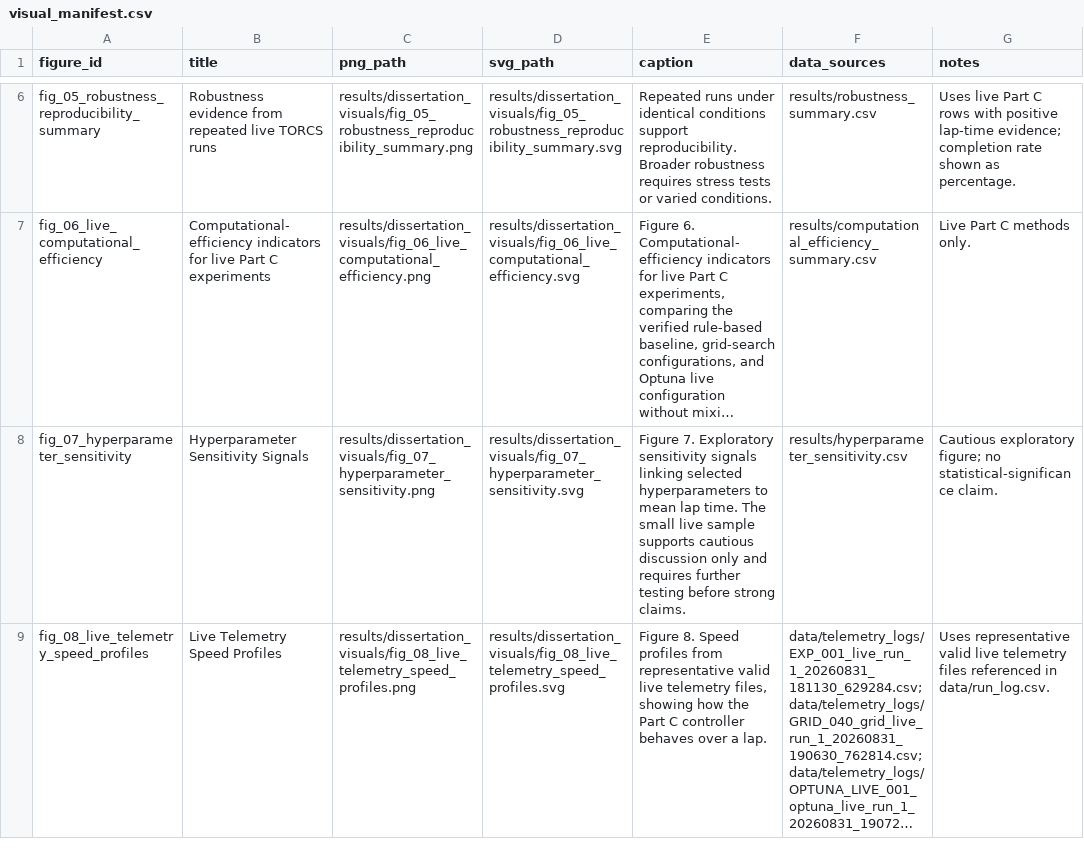
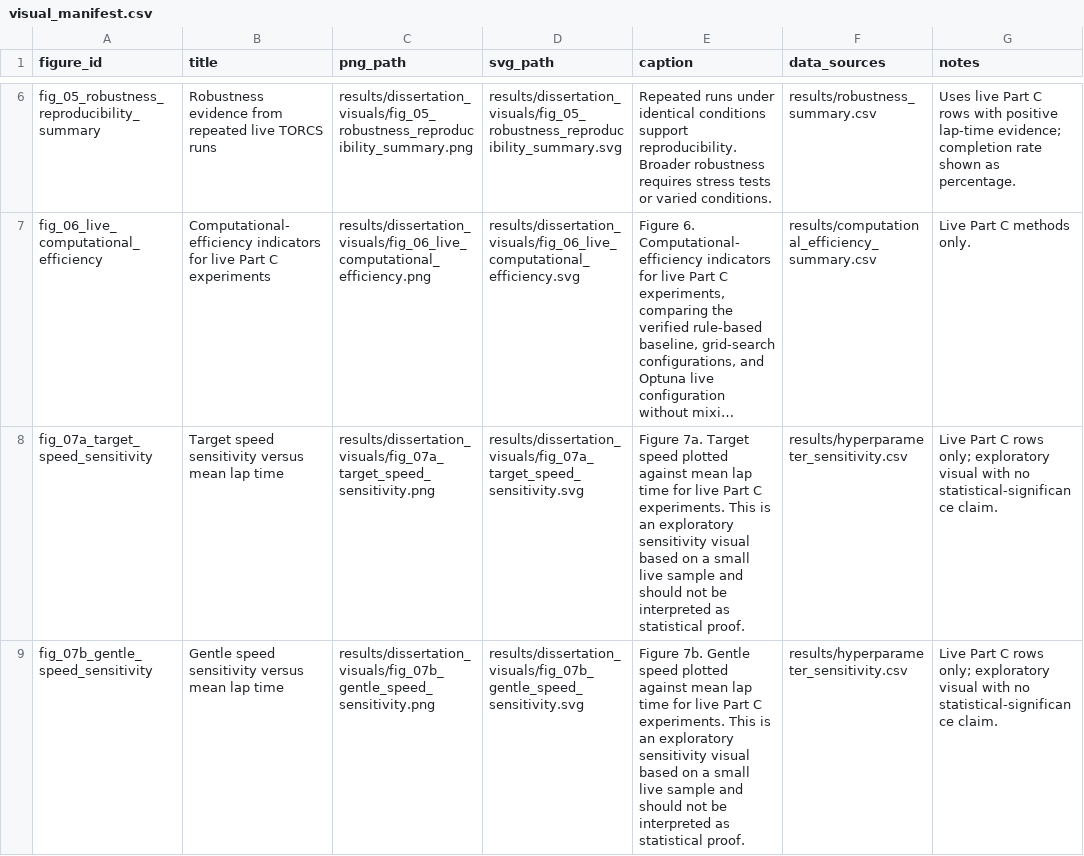
Before and after one commit to nikk48/diss-final, a CSV file: results/dissertation_visuals/visual_manifest.csv, drawn as a sheet; only a part is shown, gaps mark what is left out; the shorter side is filled out with more unchanged rows; long unchanged cells end in …; the diff covers the shown part only; the diff names each change by its address in the sheet, - before the commit and + after, or states it on an @@ line.

Commit message:
Add separate hyperparameter sensitivity visuals

```diff
--- a/results/dissertation_visuals/visual_manifest.csv
+++ b/results/dissertation_visuals/visual_manifest.csv
-A8 (figure_id): fig_07_hyperparameter_sensitivity
+A8 (figure_id): fig_07a_target_speed_sensitivity
-B8 (title): Hyperparameter Sensitivity Signals
+B8 (title): Target speed sensitivity versus mean lap time
-C8 (png_path): results/dissertation_visuals/fig_07_hyperparameter_sensitivity.png
+C8 (png_path): results/dissertation_visuals/fig_07a_target_speed_sensitivity.png
-D8 (svg_path): results/dissertation_visuals/fig_07_hyperparameter_sensitivity.svg
+D8 (svg_path): results/dissertation_visuals/fig_07a_target_speed_sensitivity.svg
-E8 (caption): Figure 7. Exploratory sensitivity signals linking selected hyperparameters to mean lap time. The small live sample supports cautious discussion only and requires further testing before strong claims.
+E8 (caption): Figure 7a. Target speed plotted against mean lap time for live Part C experiments. This is an exploratory sensitivity visual based on a small live sample and should not be interpreted as statistical proof.
-G8 (notes): Cautious exploratory figure; no statistical-significance…
+G8 (notes): Live Part C rows only; exploratory visual with no statistical-significance…
+row 9: fig_07b_gentle_speed_sensitivity | Gentle speed sensitivity versus mean lap time | results/dissertation_visuals/fig_07b_gentle_speed_sensitivity.png | results/dissertation_visuals/fig_07b_gentle_speed_sensitivity.svg | Figure 7b. Gentle speed plotted against mean lap time for live Part C experiments. This is an exploratory sensitivity visual based on a small live sample and should not be interpreted as statistical proof. | results/hyperparameter_sensitivity.csv | Live Part C rows only; exploratory visual with no statistical-significance claim.
```
Also changed, not shown: 2 added rows elsewhere in this file, 12 other files.
